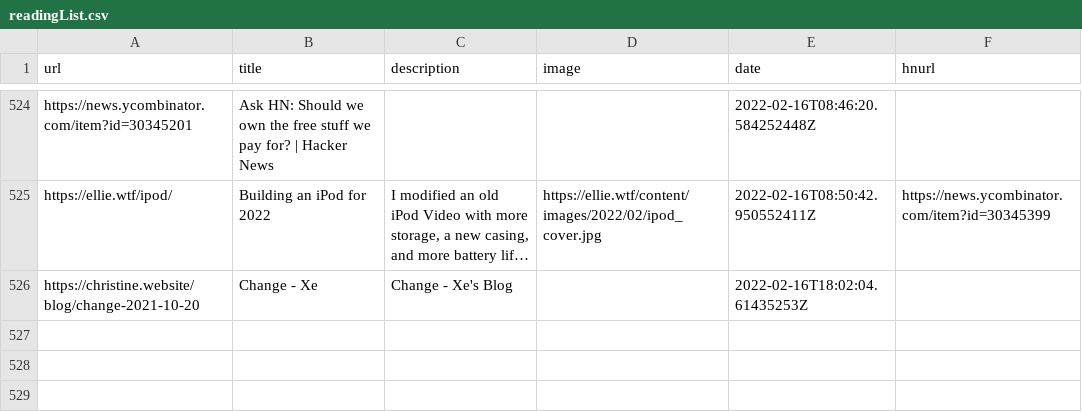
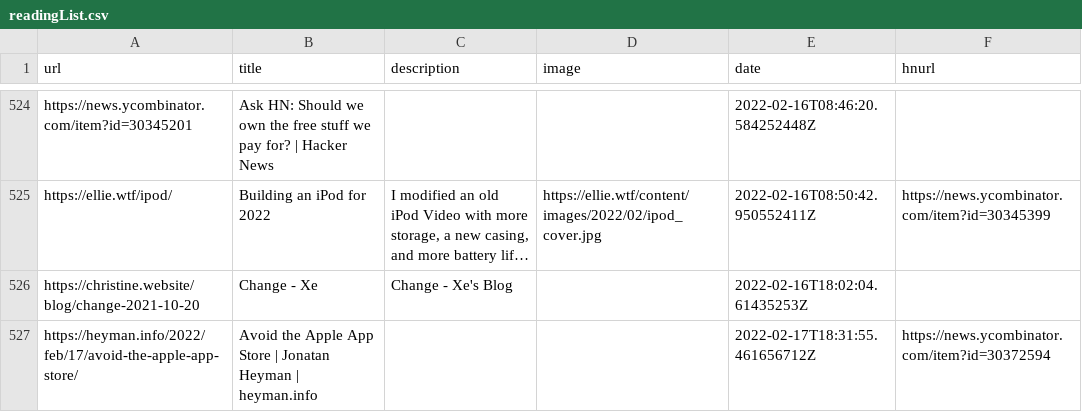
Before and after one commit to codemicro/readingList, a CSV file: readingList.csv, drawn as a sheet; only a part is shown, gaps mark what is left out; long unchanged cells end in …; the diff names each change by its address in the sheet, - before the commit and + after, or states it on an @@ line.

Commit message:
Automated reading list update at 17 Feb 22 18:31 UTC

```diff
--- a/readingList.csv
+++ b/readingList.csv
+row 527: https://heyman.info/2022/feb/17/avoid-the-apple-app-store/ | Avoid the Apple App Store | Jonatan Heyman | heyman.info |  |  | 2022-02-17T18:31:55.461656712Z | https://news.ycombinator.com/item?id=30372594
```
